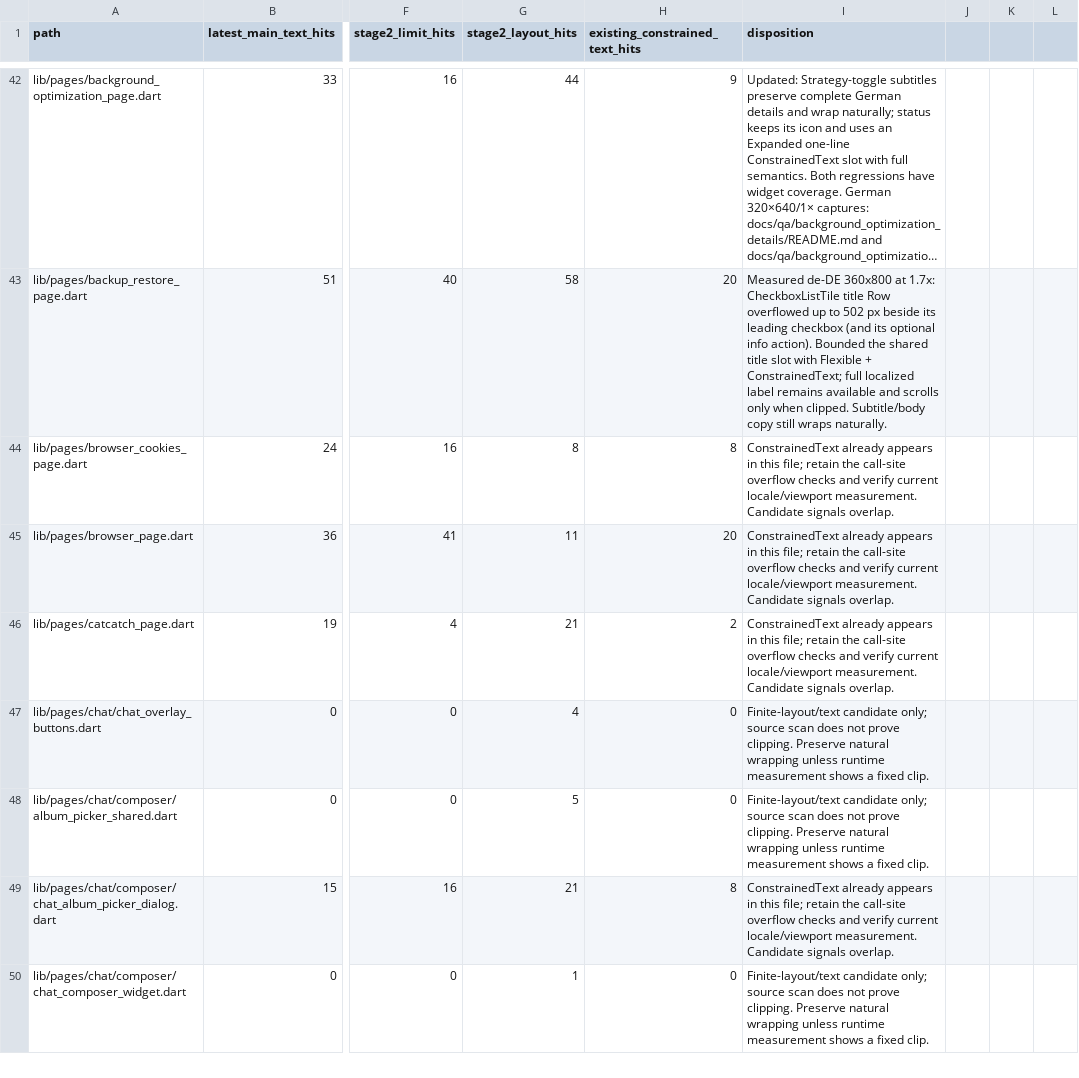
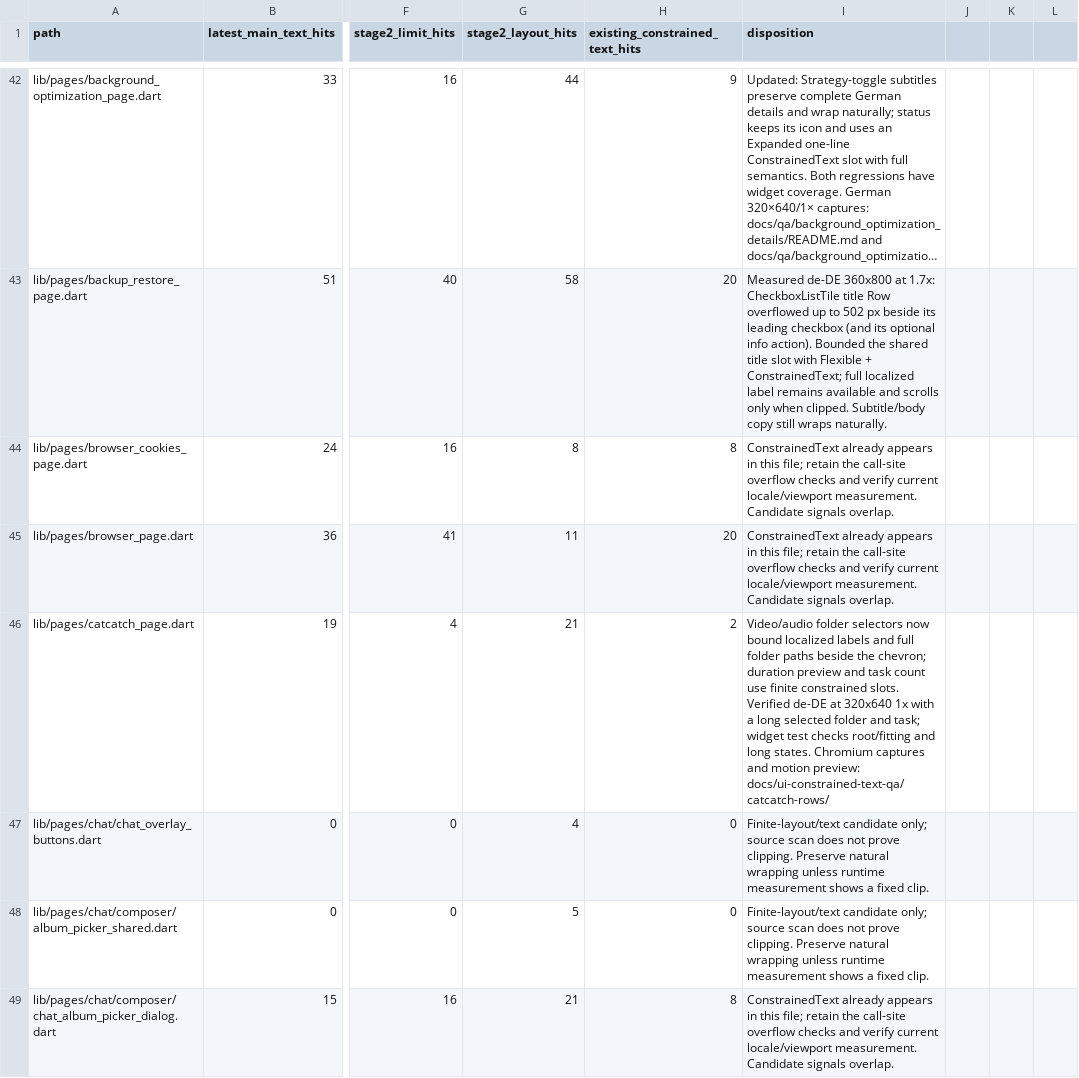
Before and after one commit to JohnXu22786/Stroom, a CSV file: docs/ui-constrained-text-inventory.csv, drawn as a sheet; only a part is shown, gaps mark what is left out; the shorter side is filled out with more unchanged rows; long unchanged cells end in …; the diff names each change by its address in the sheet, - before the commit and + after, or states it on an @@ line.

Commit message:
fix(catcatch): constrain compact row labels

```diff
--- a/docs/ui-constrained-text-inventory.csv
+++ b/docs/ui-constrained-text-inventory.csv
-I46 (disposition): ConstrainedText already appears in this file; retain the call-site overflow checks and verify current locale/viewport measurement. Candidate signals overlap.
+I46 (disposition): Video/audio folder selectors now bound localized labels and full folder paths beside the chevron; duration preview and task count use finite constrained slots. Verified de-DE at 320x640 1x with a long selected folder and task; widget test checks root/fitting and long states. Chromium captures and motion preview: docs/ui-constrained-text-qa/catcatch-rows/
```
Also changed, not shown: 6 other files.
